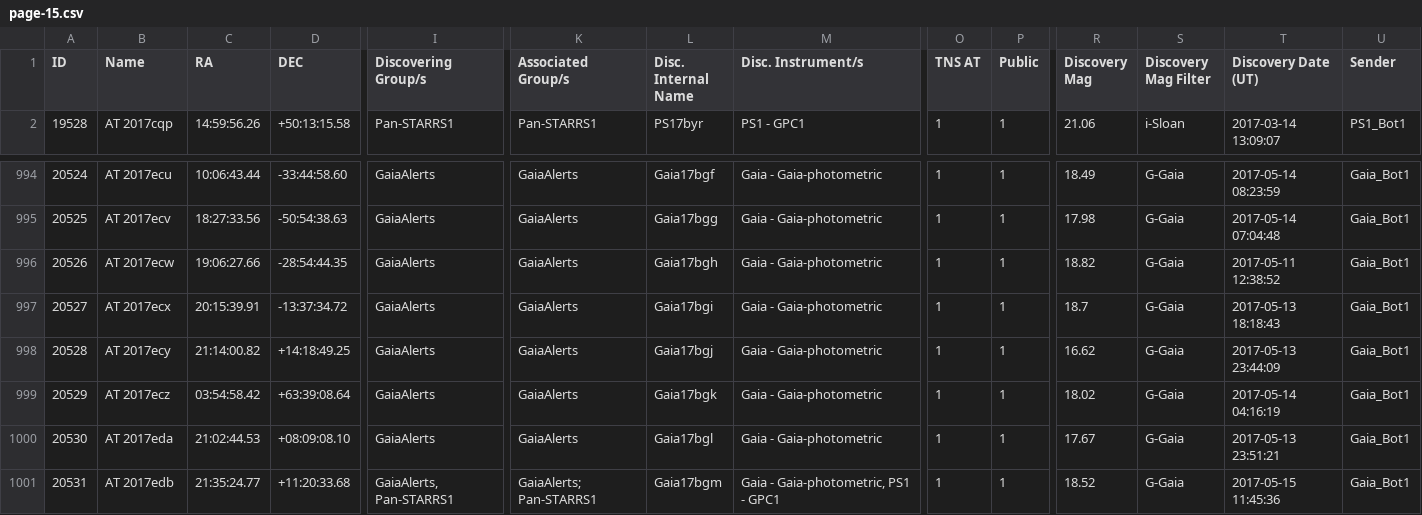
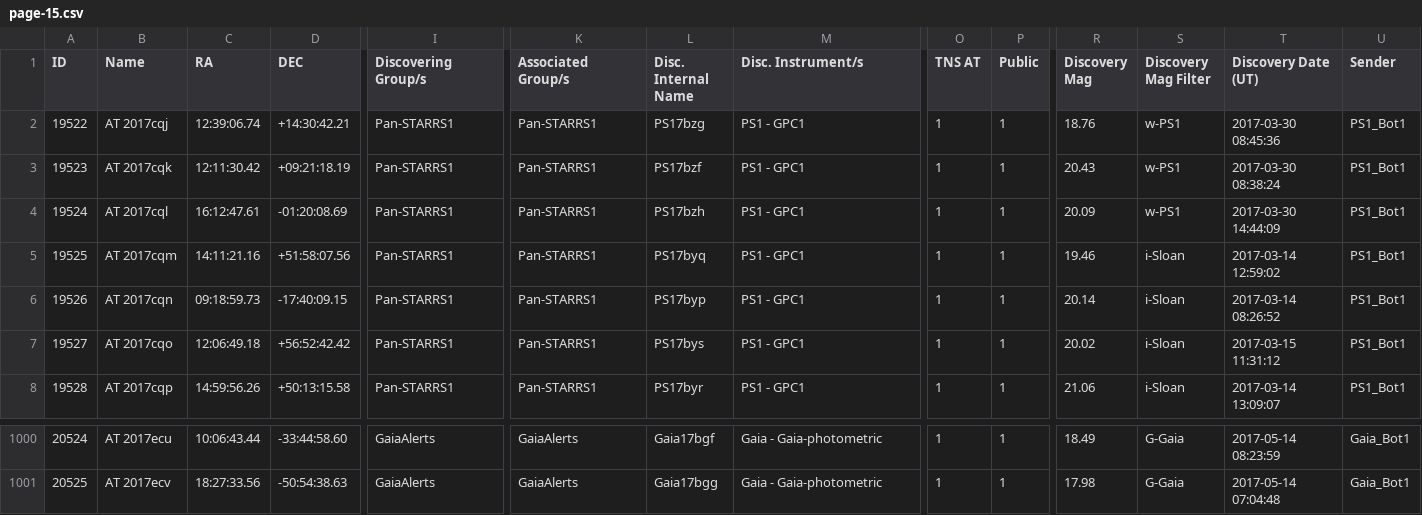
Before and after one commit to astrocatalogs/kne-external, a CSV file: TNS/page-15.csv, drawn as a sheet; only a part is shown, gaps mark what is left out; removed rows and columns are numbered as before the commit, all else as after; rows hold the shown columns only; the diff names each change by its address in the sheet, - before the commit and + after, or states it on an @@ line.

```diff
--- a/TNS/page-15.csv
+++ b/TNS/page-15.csv
+row 2: 19522 | AT 2017cqj | 12:39:06.74 | +14:30:42.21 | Pan-STARRS1 | Pan-STARRS1 | PS17bzg | PS1 - GPC1 | 1 | 1 | 18.76 | w-PS1 | 2017-03-30 08:45:36 | PS1_Bot1
+row 3: 19523 | AT 2017cqk | 12:11:30.42 | +09:21:18.19 | Pan-STARRS1 | Pan-STARRS1 | PS17bzf | PS1 - GPC1 | 1 | 1 | 20.43 | w-PS1 | 2017-03-30 08:38:24 | PS1_Bot1
+row 4: 19524 | AT 2017cql | 16:12:47.61 | -01:20:08.69 | Pan-STARRS1 | Pan-STARRS1 | PS17bzh | PS1 - GPC1 | 1 | 1 | 20.09 | w-PS1 | 2017-03-30 14:44:09 | PS1_Bot1
+row 5: 19525 | AT 2017cqm | 14:11:21.16 | +51:58:07.56 | Pan-STARRS1 | Pan-STARRS1 | PS17byq | PS1 - GPC1 | 1 | 1 | 19.46 | i-Sloan | 2017-03-14 12:59:02 | PS1_Bot1
+row 6: 19526 | AT 2017cqn | 09:18:59.73 | -17:40:09.15 | Pan-STARRS1 | Pan-STARRS1 | PS17byp | PS1 - GPC1 | 1 | 1 | 20.14 | i-Sloan | 2017-03-14 08:26:52 | PS1_Bot1
+row 7: 19527 | AT 2017cqo | 12:06:49.18 | +56:52:42.42 | Pan-STARRS1 | Pan-STARRS1 | PS17bys | PS1 - GPC1 | 1 | 1 | 20.02 | i-Sloan | 2017-03-15 11:31:12 | PS1_Bot1
-row 996: 20526 | AT 2017ecw | 19:06:27.66 | -28:54:44.35 | GaiaAlerts | GaiaAlerts | Gaia17bgh | Gaia - Gaia-photometric | 1 | 1 | 18.82 | G-Gaia | 2017-05-11 12:38:52 | Gaia_Bot1
-row 997: 20527 | AT 2017ecx | 20:15:39.91 | -13:37:34.72 | GaiaAlerts | GaiaAlerts | Gaia17bgi | Gaia - Gaia-photometric | 1 | 1 | 18.7 | G-Gaia | 2017-05-13 18:18:43 | Gaia_Bot1
-row 998: 20528 | AT 2017ecy | 21:14:00.82 | +14:18:49.25 | GaiaAlerts | GaiaAlerts | Gaia17bgj | Gaia - Gaia-photometric | 1 | 1 | 16.62 | G-Gaia | 2017-05-13 23:44:09 | Gaia_Bot1
-row 999: 20529 | AT 2017ecz | 03:54:58.42 | +63:39:08.64 | GaiaAlerts | GaiaAlerts | Gaia17bgk | Gaia - Gaia-photometric | 1 | 1 | 18.02 | G-Gaia | 2017-05-14 04:16:19 | Gaia_Bot1
-row 1000: 20530 | AT 2017eda | 21:02:44.53 | +08:09:08.10 | GaiaAlerts | GaiaAlerts | Gaia17bgl | Gaia - Gaia-photometric | 1 | 1 | 17.67 | G-Gaia | 2017-05-13 23:51:21 | Gaia_Bot1
-row 1001: 20531 | AT 2017edb | 21:35:24.77 | +11:20:33.68 | GaiaAlerts, Pan-STARRS1 | GaiaAlerts; Pan-STARRS1 | Gaia17bgm | Gaia - Gaia-photometric, PS1 - GPC1 | 1 | 1 | 18.52 | G-Gaia | 2017-05-15 11:45:36 | Gaia_Bot1
```
Also changed, not shown: TNS/index.csv, TNS/page-17.csv, 12 other files.
